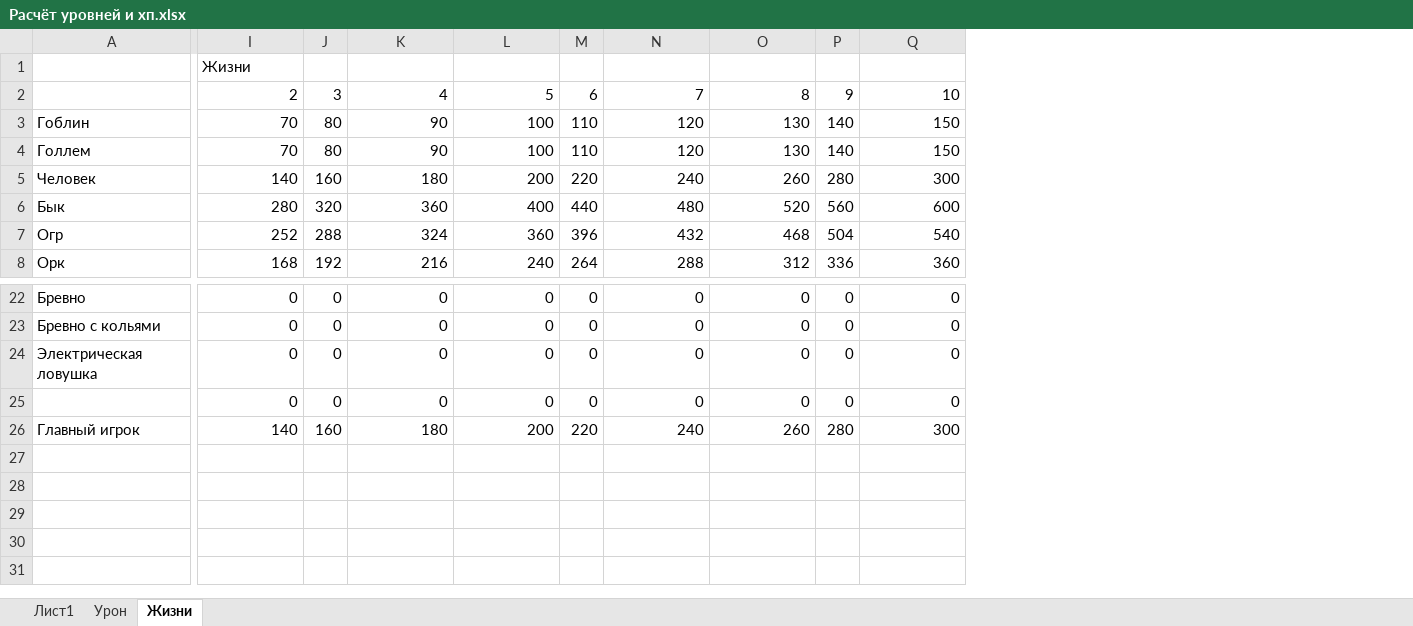
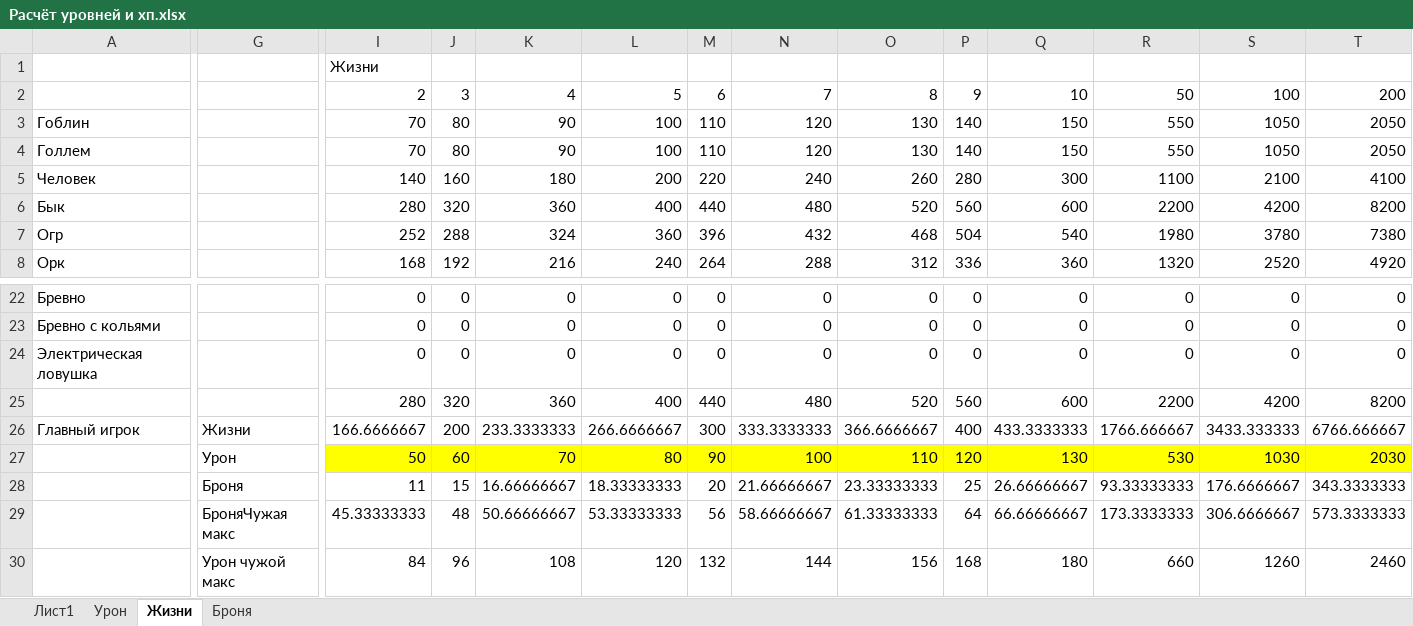
Before and after one commit to drakkonne007/kyrgyz_epos_game, an Excel workbook: lib/Расчёт уровней и хп.xlsx, sheet Жизни, drawn as a sheet; only a part is shown, gaps mark what is left out; values as stored, in another font and other column widths than the file's, no borders; charts and pictures not drawn; removed rows and columns are numbered as before the commit, all else as after; rows hold the shown columns only; the diff covers the shown part only; the diff names each change by its address in the sheet, - before the commit and + after, or states it on an @@ line.

```diff
--- a/lib/Расчёт уровней и хп.xlsx (sheet Жизни)
+++ b/lib/Расчёт уровней и хп.xlsx (sheet Жизни)
+sheet tab: Броня
+column G, row 26: Жизни
+column R, rows 2-8: 50 | 550 | 550 | 1100 | 2200 | 1980 | 1320; rows 22-24: all 0; row 26: 1766.666667
+column S, rows 2-8: 100 | 1050 | 1050 | 2100 | 4200 | 3780 | 2520; rows 22-24: all 0; row 26: 3433.333333
+column T, rows 2-8: 200 | 2050 | 2050 | 4100 | 8200 | 7380 | 4920; rows 22-24: all 0; row 26: 6766.666667
-row 25:  | 0 | 0 | 0 | 0 | 0 | 0 | 0 | 0 | 0
+row 25:  |  | 280 | 320 | 360 | 400 | 440 | 480 | 520 | 560 | 600 | 2200 | 4200 | 8200
-I26: 140
+I26: 166.6666667
-J26: 160
+J26: 200
-K26: 180
+K26: 233.3333333
-L26: 200
+L26: 266.6666667
-M26: 220
+M26: 300
-N26: 240
+N26: 333.3333333
-O26: 260
+O26: 366.6666667
-P26: 280
+P26: 400
-Q26: 300
+Q26: 433.3333333
+row 27:  | Урон | 50 | 60 | 70 | 80 | 90 | 100 | 110 | 120 | 130 | 530 | 1030 | 2030
+row 28:  | Броня | 11 | 15 | 16.66666667 | 18.33333333 | 20 | 21.66666667 | 23.33333333 | 25 | 26.66666667 | 93.33333333 | 176.6666667 | 343.3333333
+row 29:  | БроняЧужая макс | 45.33333333 | 48 | 50.66666667 | 53.33333333 | 56 | 58.66666667 | 61.33333333 | 64 | 66.66666667 | 173.3333333 | 306.6666667 | 573.3333333
+row 30:  | Урон чужой макс | 84 | 96 | 108 | 120 | 132 | 144 | 156 | 168 | 180 | 660 | 1260 | 2460
```
Also changed, not shown: 1 removed column and 1 edited cell elsewhere in this sheet, sheet Лист1, sheet Урон, formulas that keep their value, charts or pictures, 35 other files.
